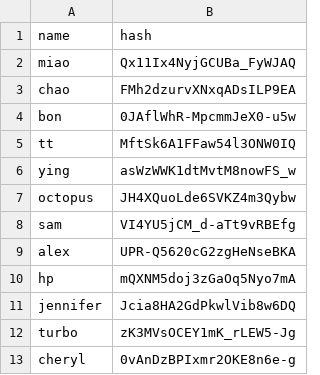
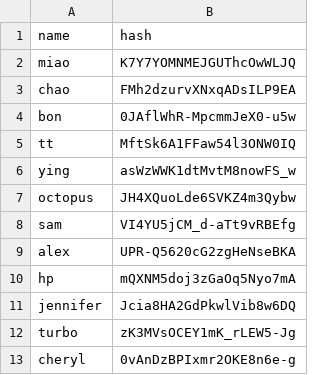
Before and after one commit to magicdlf/01capital, a CSV file: fof-info/data/password.csv, drawn as a sheet.

Commit message:
Update fof-info project - 2025-09-11 13:12:52

```diff
--- a/fof-info/data/password.csv
+++ b/fof-info/data/password.csv
@@ -1,3 +1,3 @@
 name,hash
-miao,Qx11Ix4NyjGCUBa_FyWJAQ
+miao,K7Y7YOMNMEJGUThcOwWLJQ
 chao,FMh2dzurvXNxqADsILP9EA
```
Also changed, not shown: 1 other file.
